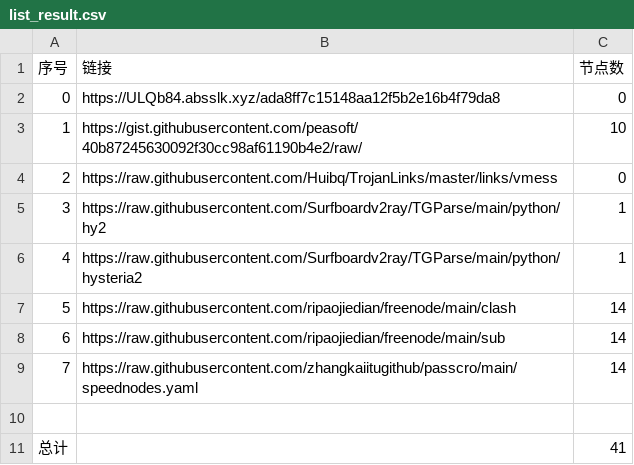
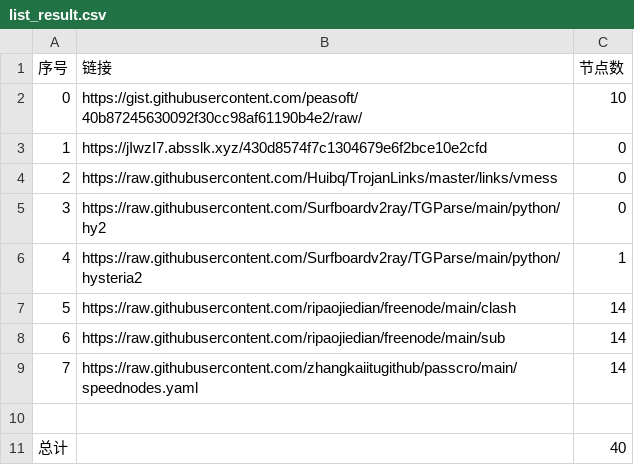
Before and after one commit to sangosbanikz/NoMoreWalls, a CSV file: list_result.csv, drawn as a sheet; removed rows and columns are numbered as before the commit, all else as after; the diff names each change by its address in the sheet, - before the commit and + after, or states it on an @@ line.

```diff
--- a/list_result.csv
+++ b/list_result.csv
-row 2: 0 | https://ULQb84.absslk.xyz/ada8ff7c15148aa12f5b2e16b4f79da8 | 0
@@ column A (序号) renumbered in row 2 @@
+row 3: 1 | https://jIwzI7.absslk.xyz/430d8574f7c1304679e6f2bce10e2cfd | 0
-C5 (节点数): 1
+C5 (节点数): 0
-C11 (节点数): 41
+C11 (节点数): 40
```
Also changed, not shown: 7 other files.
